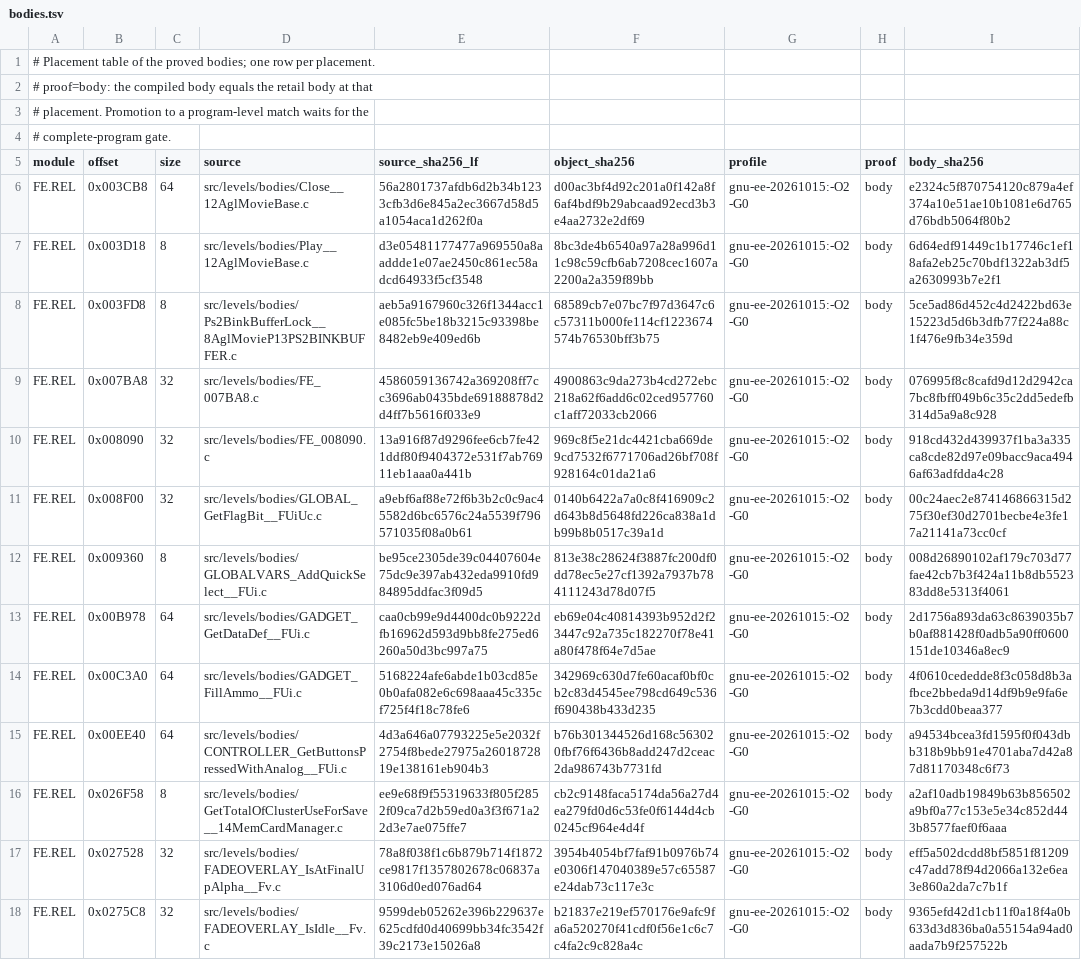
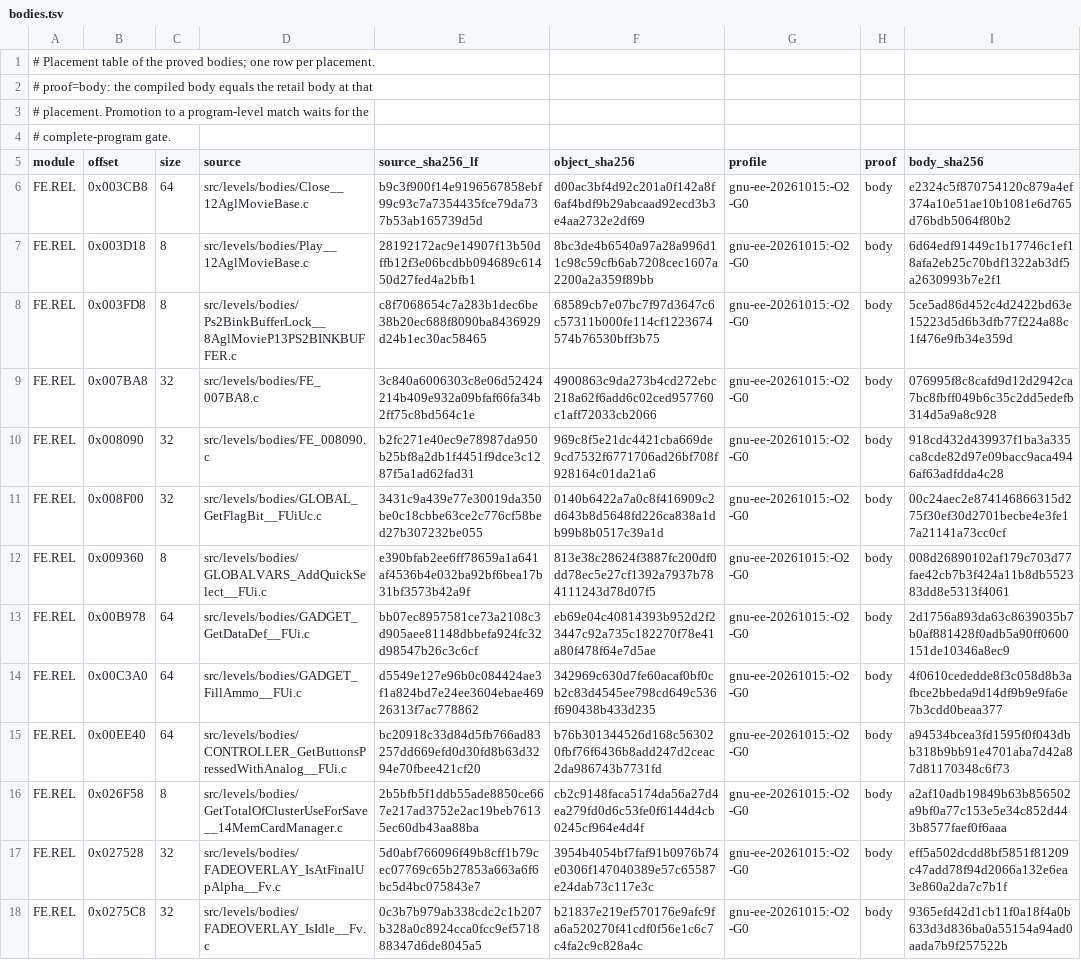
Before and after one commit to OpenRAC/rac-sac-decomp, a TSV file: config/levels/bodies.tsv, drawn as a sheet; only a part is shown; the diff covers the shown part only; the diff names each change by its address in the sheet, - before the commit and + after, or states it on an @@ line.

Commit message:
Keep the evidence of each proved body in the published source
The published sources carry the prose the lot wrote about the body -- the
address of an unnamed global, the offset of a field, the shape it measured
-- and never the retail instruction listing.

```diff
--- a/config/levels/bodies.tsv
+++ b/config/levels/bodies.tsv
-E6 (source_sha256_lf): 56a2801737afdb6d2b34b1233cfb3d6e845a2ec3667d58d5a1054aca1d262f0a
+E6 (source_sha256_lf): b9c3f900f14e9196567858ebf99c93c7a7354435fce79da737b53ab165739d5d
-E7 (source_sha256_lf): d3e05481177477a969550a8aaddde1e07ae2450c861ec58adcd64933f5cf3548
+E7 (source_sha256_lf): 28192172ac9e14907f13b50dffb12f3e06bcdbb094689c61450d27fed4a2bfb1
-E8 (source_sha256_lf): aeb5a9167960c326f1344acc1e085fc5be18b3215c93398be8482eb9e409ed6b
+E8 (source_sha256_lf): c8f7068654c7a283b1dec6be38b20ec688f8090ba8436929d24b1ec30ac58465
-E9 (source_sha256_lf): 4586059136742a369208ff7cc3696ab0435bde69188878d2d4ff7b5616f033e9
+E9 (source_sha256_lf): 3c840a6006303c8e06d52424214b409e932a09bfaf66fa34b2ff75c8bd564c1e
-E10 (source_sha256_lf): 13a916f87d9296fee6cb7fe421ddf80f9404372e531f7ab76911eb1aaa0a441b
+E10 (source_sha256_lf): b2fc271e40ec9e78987da950b25bf8a2db1f4451f9dce3c1287f5a1ad62fad31
-E11 (source_sha256_lf): a9ebf6af88e72f6b3b2c0c9ac45582d6bc6576c24a5539f796571035f08a0b61
+E11 (source_sha256_lf): 3431c9a439e77e30019da350be0c18cbbe63ce2c776cf58bed27b307232be055
-E12 (source_sha256_lf): be95ce2305de39c04407604e75dc9e397ab432eda9910fd984895ddfac3f09d5
+E12 (source_sha256_lf): e390bfab2ee6ff78659a1a641af4536b4e032ba92bf6bea17b31bf3573b42a9f
-E13 (source_sha256_lf): caa0cb99e9d4400dc0b9222dfb16962d593d9bb8fe275ed6260a50d3bc997a75
+E13 (source_sha256_lf): bb07ec8957581ce73a2108c3d905aee81148dbbefa924fc32d98547b26c3c6cf
-E14 (source_sha256_lf): 5168224afe6abde1b03cd85e0b0afa082e6c698aaa45c335cf725f4f18c78fe6
+E14 (source_sha256_lf): d5549e127e96b0c084424ae3f1a824bd7e24ee3604ebae46926313f7ac778862
-E15 (source_sha256_lf): 4d3a646a07793225e5e2032f2754f8bede27975a2601872819e138161eb904b3
+E15 (source_sha256_lf): bc20918c33d84d5fb766ad83257dd669efd0d30fd8b63d3294e70fbee421cf20
-E16 (source_sha256_lf): ee9e68f9f55319633f805f2852f09ca7d2b59ed0a3f3f671a22d3e7ae075ffe7
+E16 (source_sha256_lf): 2b5bfb5f1ddb55ade8850ce667e217ad3752e2ac19beb76135ec60db43aa88ba
-E17 (source_sha256_lf): 78a8f038f1c6b879b714f1872ce9817f1357802678c06837a3106d0ed076ad64
+E17 (source_sha256_lf): 5d0abf766096f49b8cff1b79cec07769c65b27853a663a6f6bc5d4bc075843e7
-E18 (source_sha256_lf): 9599deb05262e396b229637e625cdfd0d40699bb34fc3542f39c2173e15026a8
+E18 (source_sha256_lf): 0c3b7b979ab338cdc2c1b207b328a0c8924cca0fcc9ef571888347d6de8045a5
```
Also changed, not shown: 13 edited cells elsewhere in this file, 22 other files.
